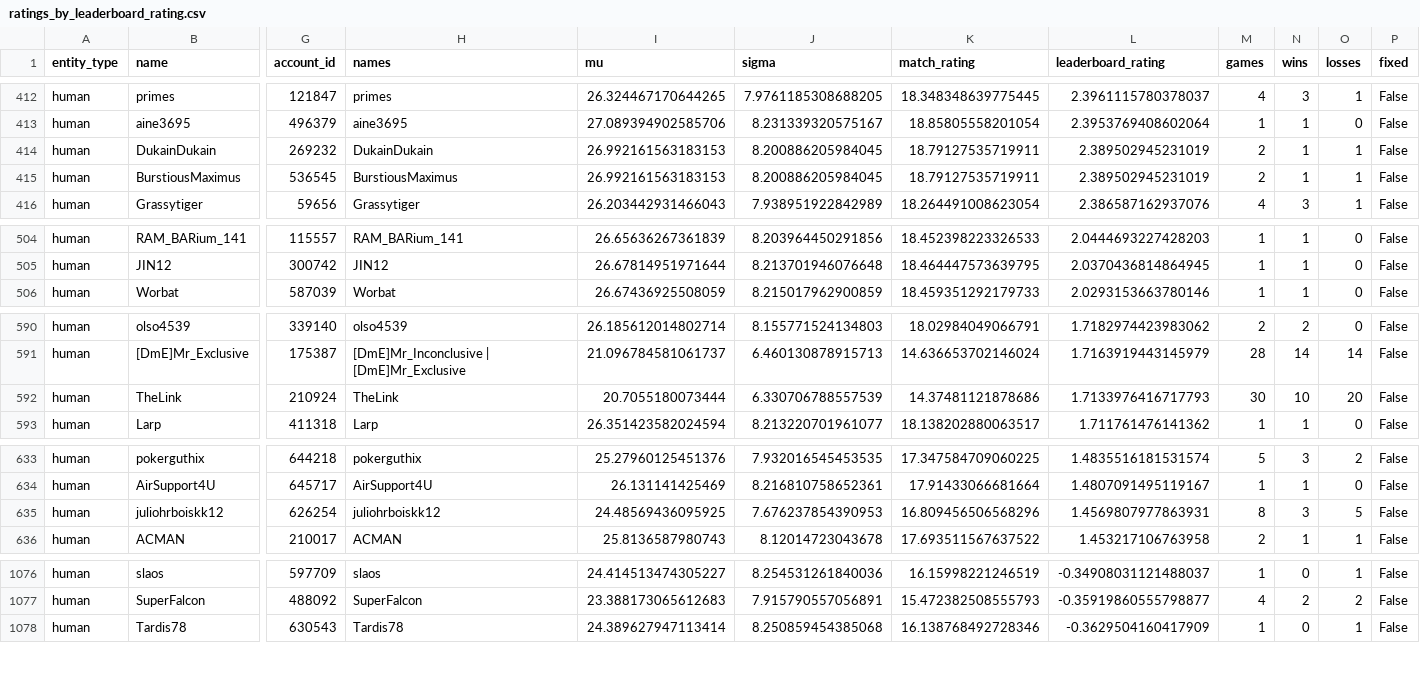
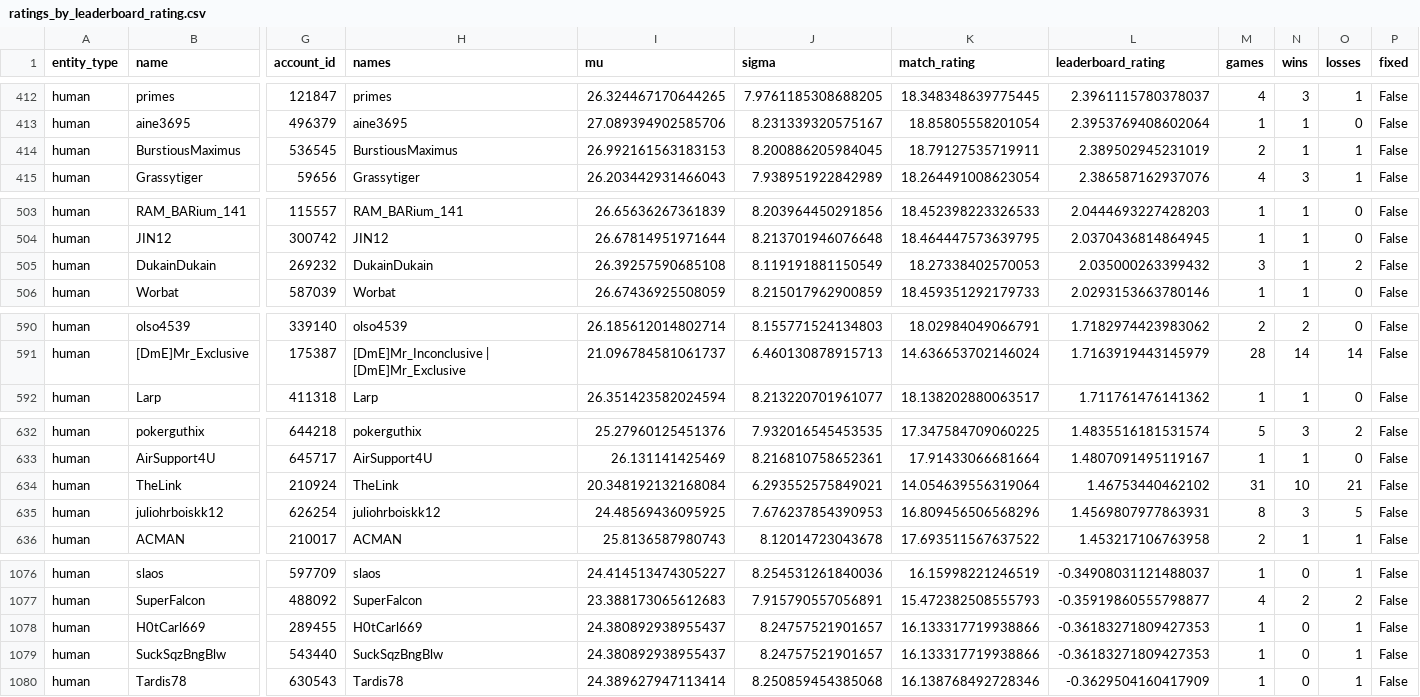
Before and after one commit to Barscrewl/BarbOS, a CSV file: public/fixed_seed/ratings_by_leaderboard_rating.csv, drawn as a sheet; only a part is shown, gaps mark what is left out; removed rows and columns are numbered as before the commit, all else as after; rows hold the shown columns only; the diff covers the shown part only; the diff names each change by its address in the sheet, - before the commit and + after, or states it on an @@ line.

```diff
--- a/public/fixed_seed/ratings_by_leaderboard_rating.csv
+++ b/public/fixed_seed/ratings_by_leaderboard_rating.csv
-row 414: human | DukainDukain | 269232 | DukainDukain | 26.992161563183153 | 8.200886205984045 | 18.79127535719911 | 2.389502945231019 | 2 | 1 | 1 | False
+row 505: human | DukainDukain | 269232 | DukainDukain | 26.39257590685108 | 8.119191881150549 | 18.27338402570053 | 2.035000263399432 | 3 | 1 | 2 | False
-row 592: human | TheLink | 210924 | TheLink | 20.7055180073444 | 6.330706788557539 | 14.37481121878686 | 1.7133976416717793 | 30 | 10 | 20 | False
+row 634: human | TheLink | 210924 | TheLink | 20.348192132168084 | 6.293552575849021 | 14.054639556319064 | 1.46753440462102 | 31 | 10 | 21 | False
+row 1078: human | H0tCarl669 | 289455 | H0tCarl669 | 24.380892938955437 | 8.24757521901657 | 16.133317719938866 | -0.36183271809427353 | 1 | 0 | 1 | False
+row 1079: human | SuckSqzBngBlw | 543440 | SuckSqzBngBlw | 24.380892938955437 | 8.24757521901657 | 16.133317719938866 | -0.36183271809427353 | 1 | 0 | 1 | False
```
Also changed, not shown: 3 added rows, 3 removed rows and 8 edited cells elsewhere in this file, data/matches_index.csv, public/fixed_seed/matches.csv, 14 other files.
